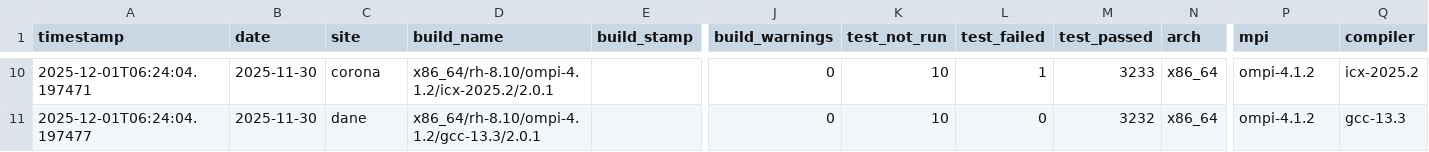
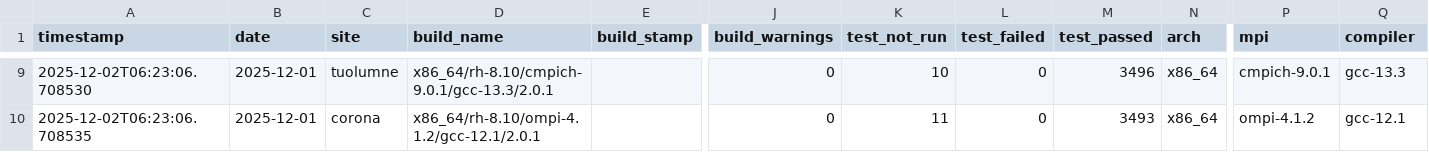
Before and after one commit to hyoklee/hpc-h5, a CSV file: src/hpc_test_results.csv, drawn as a sheet; only a part is shown, gaps mark what is left out; addresses are those after the commit; the diff covers the shown part only; the diff names each change by its address in the sheet, - before the commit and + after, or states it on an @@ line.

```diff
--- a/src/hpc_test_results.csv
+++ b/src/hpc_test_results.csv
-A9 (timestamp): 2025-12-01T06:24:04.197471
+A9 (timestamp): 2025-12-02T06:23:06.708530
-B9:B10 (date): 2025-11-30
+B9:B10 (date): 2025-12-01
-C9 (site): corona
+C9 (site): tuolumne
-D9 (build_name): x86_64/rh-8.10/ompi-4.1.2/icx-2025.2/2.0.1
+D9 (build_name): x86_64/rh-8.10/cmpich-9.0.1/gcc-13.3/2.0.1
-L9 (test_failed): 1
+L9 (test_failed): 0
-M9 (test_passed): 3233
+M9 (test_passed): 3496
-P9 (mpi): ompi-4.1.2
+P9 (mpi): cmpich-9.0.1
-Q9 (compiler): icx-2025.2
+Q9 (compiler): gcc-13.3
-A10 (timestamp): 2025-12-01T06:24:04.197477
+A10 (timestamp): 2025-12-02T06:23:06.708535
-C10 (site): dane
+C10 (site): corona
-D10 (build_name): x86_64/rh-8.10/ompi-4.1.2/gcc-13.3/2.0.1
+D10 (build_name): x86_64/rh-8.10/ompi-4.1.2/gcc-12.1/2.0.1
-K10 (test_not_run): 10
+K10 (test_not_run): 11
-M10 (test_passed): 3232
+M10 (test_passed): 3493
-Q10 (compiler): gcc-13.3
+Q10 (compiler): gcc-12.1
```
Also changed, not shown: 1 removed row and 33 edited cells elsewhere in this file, 2 other files.
